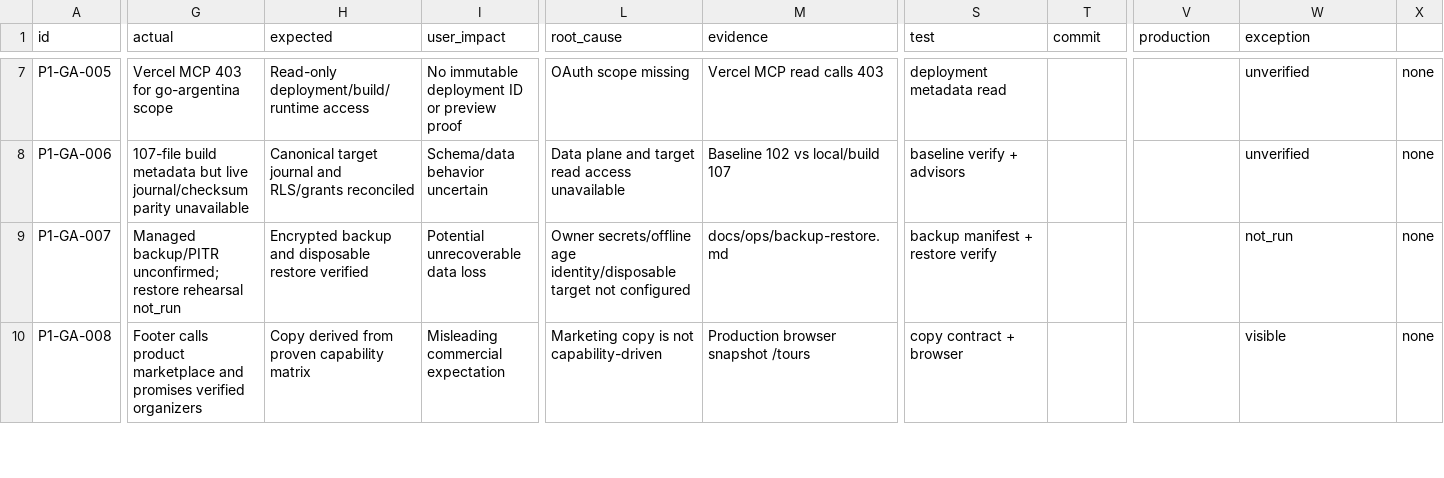
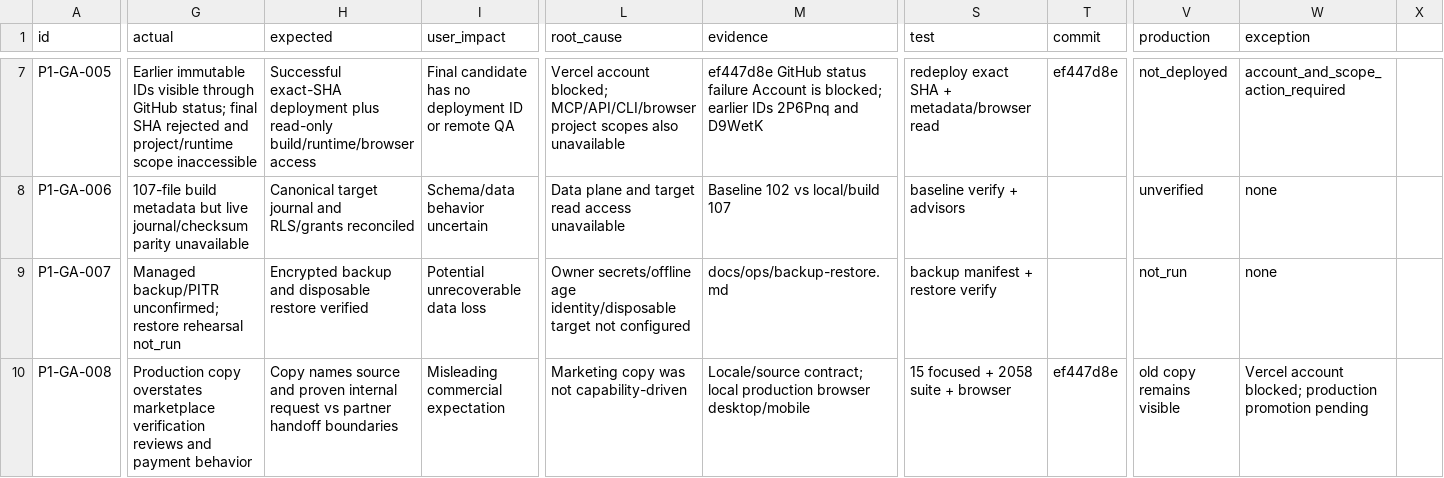
Before and after one commit to Evdokimychev/argentina-travel, a CSV file: docs/project-governance/ISSUE_LEDGER.csv, drawn as a sheet; only a part is shown, gaps mark what is left out; the diff covers the shown part only; the diff names each change by its address in the sheet, - before the commit and + after, or states it on an @@ line.

Commit message:
docs: record catalog and product-truth evidence

```diff
--- a/docs/project-governance/ISSUE_LEDGER.csv
+++ b/docs/project-governance/ISSUE_LEDGER.csv
-G7 (actual): Vercel MCP 403 for go-argentina scope
+G7 (actual): Earlier immutable IDs visible through GitHub status; final SHA rejected and project/runtime scope inaccessible
-H7 (expected): Read-only deployment/build/runtime access
+H7 (expected): Successful exact-SHA deployment plus read-only build/runtime/browser access
-I7 (user_impact): No immutable deployment ID or preview proof
+I7 (user_impact): Final candidate has no deployment ID or remote QA
-L7 (root_cause): OAuth scope missing
+L7 (root_cause): Vercel account blocked; MCP/API/CLI/browser project scopes also unavailable
-M7 (evidence): Vercel MCP read calls 403
+M7 (evidence): ef447d8e GitHub status failure Account is blocked; earlier IDs 2P6Pnq and D9WetK
-S7 (test): deployment metadata read
+S7 (test): redeploy exact SHA + metadata/browser read
-T7 (commit): (empty)
+T7 (commit): ef447d8e
-V7 (production): (empty)
+V7 (production): not_deployed
-W7 (exception): unverified
+W7 (exception): account_and_scope_action_required
-X7:X10: none
+X7:X10: (empty)
-V8 (production): (empty)
+V8 (production): unverified
-W8 (exception): unverified
+W8 (exception): none
-V9 (production): (empty)
+V9 (production): not_run
-W9 (exception): not_run
+W9 (exception): none
-G10 (actual): Footer calls product marketplace and promises verified organizers
+G10 (actual): Production copy overstates marketplace verification reviews and payment behavior
-H10 (expected): Copy derived from proven capability matrix
+H10 (expected): Copy names source and proven internal request vs partner handoff boundaries
-L10 (root_cause): Marketing copy is not capability-driven
+L10 (root_cause): Marketing copy was not capability-driven
-M10 (evidence): Production browser snapshot /tours
+M10 (evidence): Locale/source contract; local production browser desktop/mobile
-S10 (test): copy contract + browser
+S10 (test): 15 focused + 2058 suite + browser
-T10 (commit): (empty)
+T10 (commit): ef447d8e
-V10 (production): (empty)
+V10 (production): old copy remains visible
-W10 (exception): visible
+W10 (exception): Vercel account blocked; production promotion pending
```
Also changed, not shown: 1 added row and 55 edited cells elsewhere in this file, 6 other files.
